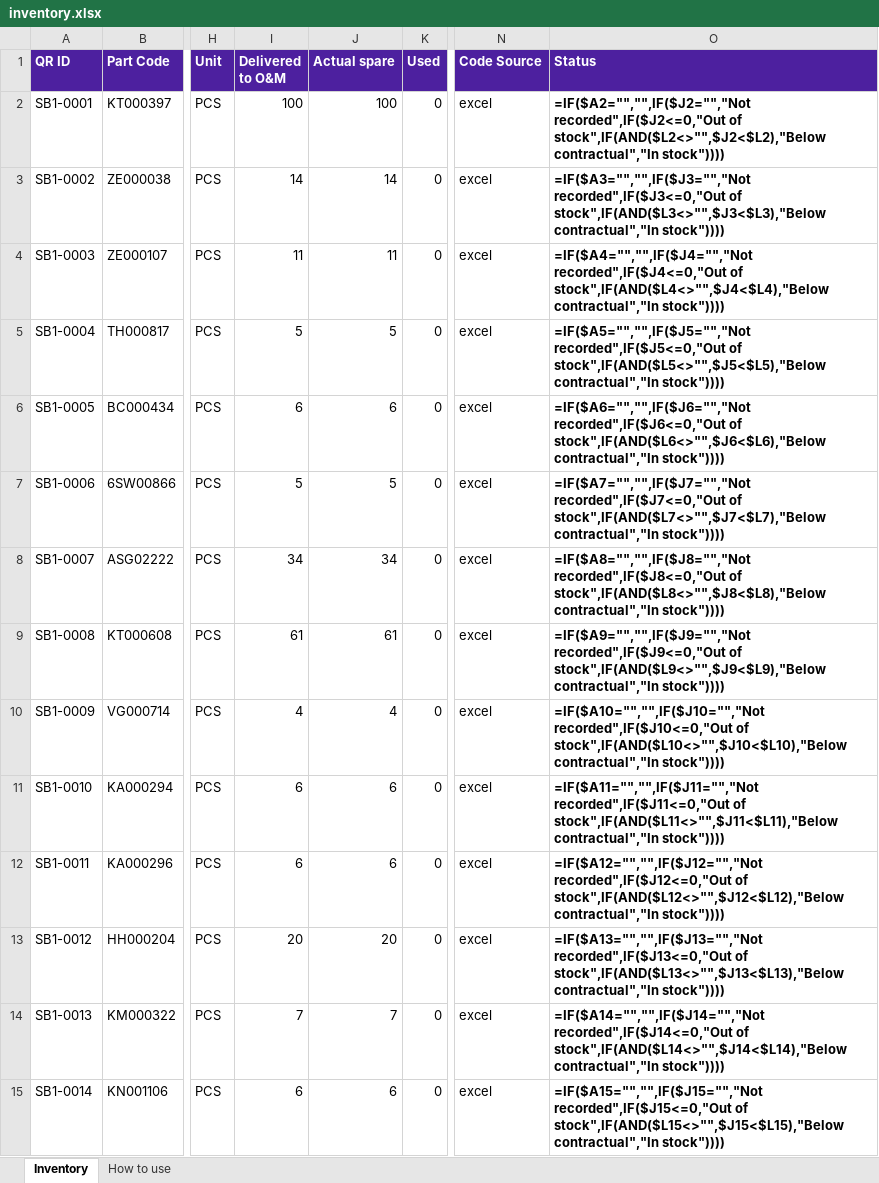
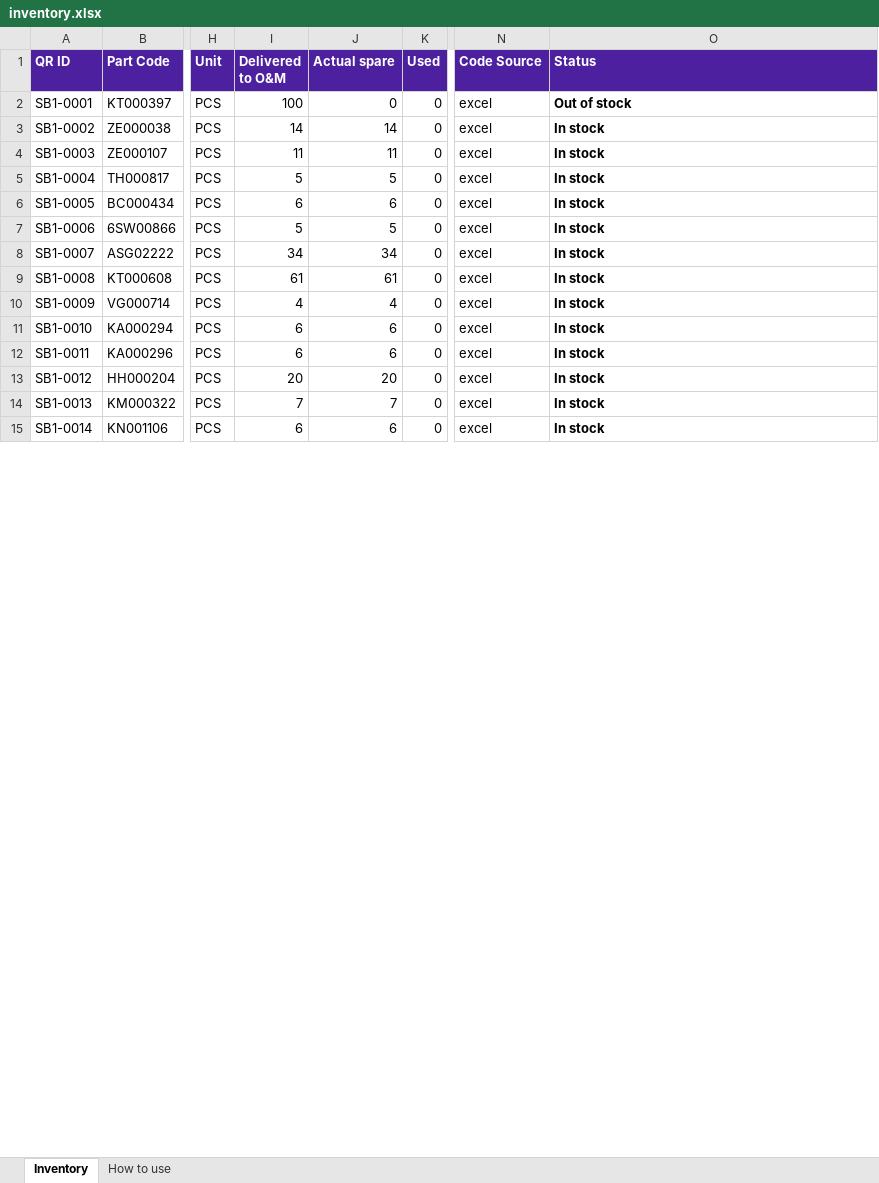
Before and after one commit to elmorcheddev/sparePartScatec, an Excel workbook: data/inventory.xlsx, sheet Inventory, drawn as a sheet; only a part is shown, gaps mark what is left out; values as stored, in another font and other column widths than the file's, no borders; formulas without a stored value are shown as written; conditional formats not drawn; the diff covers the shown part only; the diff names each change by its address in the sheet, - before the commit and + after, or states it on an @@ line.

```diff
--- a/data/inventory.xlsx (sheet Inventory)
+++ b/data/inventory.xlsx (sheet Inventory)
-J2 (Actual spare): 100
+J2 (Actual spare): 0
-O2 (Status): =IF($A2="","",IF($J2="","Not recorded",IF($J2<=0,"Out of stock",IF(AND($L2<>"",$J2<$L2),"Below contractual","In stock"))))
+O2 (Status): Out of stock
-O3 (Status): =IF($A3="","",IF($J3="","Not recorded",IF($J3<=0,"Out of stock",IF(AND($L3<>"",$J3<$L3),"Below contractual","In stock"))))
+O3 (Status): In stock
-O4 (Status): =IF($A4="","",IF($J4="","Not recorded",IF($J4<=0,"Out of stock",IF(AND($L4<>"",$J4<$L4),"Below contractual","In stock"))))
+O4 (Status): In stock
-O5 (Status): =IF($A5="","",IF($J5="","Not recorded",IF($J5<=0,"Out of stock",IF(AND($L5<>"",$J5<$L5),"Below contractual","In stock"))))
+O5 (Status): In stock
-O6 (Status): =IF($A6="","",IF($J6="","Not recorded",IF($J6<=0,"Out of stock",IF(AND($L6<>"",$J6<$L6),"Below contractual","In stock"))))
+O6 (Status): In stock
-O7 (Status): =IF($A7="","",IF($J7="","Not recorded",IF($J7<=0,"Out of stock",IF(AND($L7<>"",$J7<$L7),"Below contractual","In stock"))))
+O7 (Status): In stock
-O8 (Status): =IF($A8="","",IF($J8="","Not recorded",IF($J8<=0,"Out of stock",IF(AND($L8<>"",$J8<$L8),"Below contractual","In stock"))))
+O8 (Status): In stock
-O9 (Status): =IF($A9="","",IF($J9="","Not recorded",IF($J9<=0,"Out of stock",IF(AND($L9<>"",$J9<$L9),"Below contractual","In stock"))))
+O9 (Status): In stock
-O10 (Status): =IF($A10="","",IF($J10="","Not recorded",IF($J10<=0,"Out of stock",IF(AND($L10<>"",$J10<$L10),"Below contractual","In stock"))))
+O10 (Status): In stock
-O11 (Status): =IF($A11="","",IF($J11="","Not recorded",IF($J11<=0,"Out of stock",IF(AND($L11<>"",$J11<$L11),"Below contractual","In stock"))))
+O11 (Status): In stock
-O12 (Status): =IF($A12="","",IF($J12="","Not recorded",IF($J12<=0,"Out of stock",IF(AND($L12<>"",$J12<$L12),"Below contractual","In stock"))))
+O12 (Status): In stock
-O13 (Status): =IF($A13="","",IF($J13="","Not recorded",IF($J13<=0,"Out of stock",IF(AND($L13<>"",$J13<$L13),"Below contractual","In stock"))))
+O13 (Status): In stock
-O14 (Status): =IF($A14="","",IF($J14="","Not recorded",IF($J14<=0,"Out of stock",IF(AND($L14<>"",$J14<$L14),"Below contractual","In stock"))))
+O14 (Status): In stock
-O15 (Status): =IF($A15="","",IF($J15="","Not recorded",IF($J15<=0,"Out of stock",IF(AND($L15<>"",$J15<$L15),"Below contractual","In stock"))))
+O15 (Status): In stock
```
Also changed, not shown: 300 removed rows and 185 edited cells elsewhere in this sheet, 1 other file.
